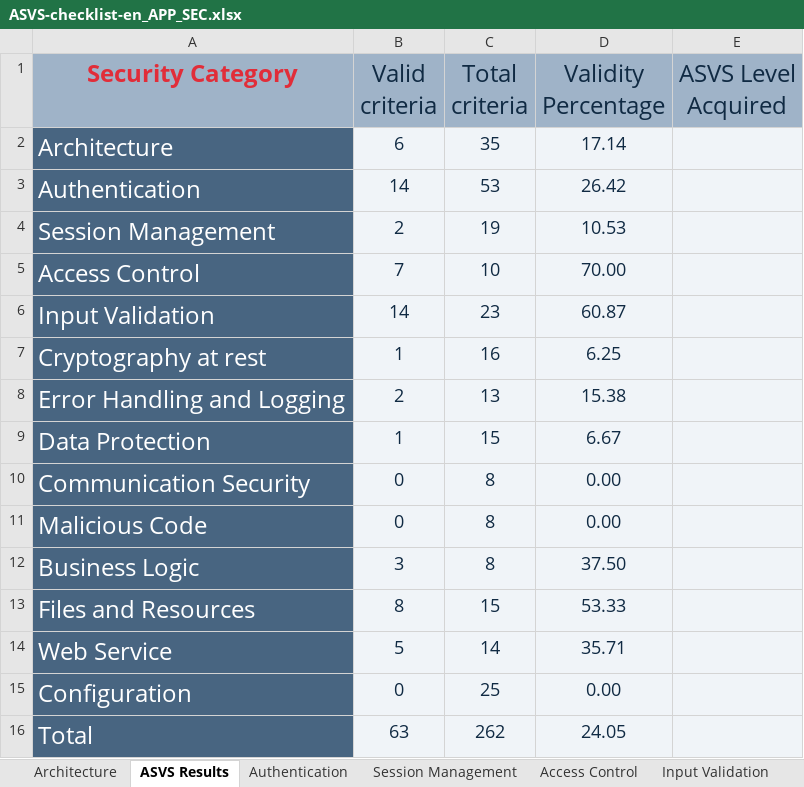
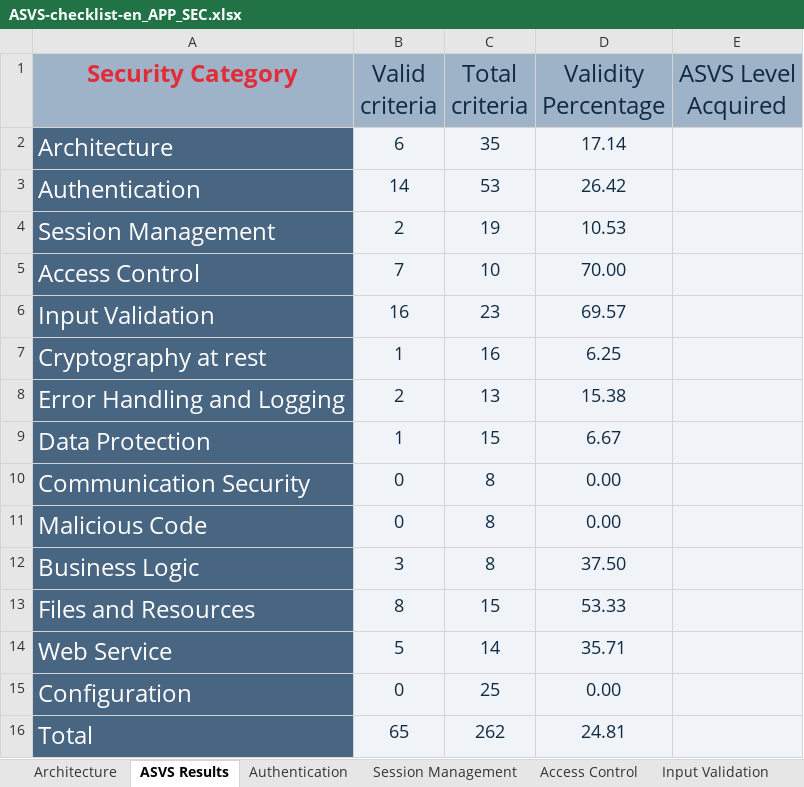
Before and after one commit to dianarrmiranda/2_Project_SIO, an Excel workbook: analysis/ASVS-checklist-en_APP_SEC.xlsx, sheet ASVS Results, drawn as a sheet; values as stored, in another font and other column widths than the file's, no borders; charts and pictures not drawn; the diff names each change by its address in the sheet, - before the commit and + after, or states it on an @@ line.

```diff
--- a/analysis/ASVS-checklist-en_APP_SEC.xlsx (sheet ASVS Results)
+++ b/analysis/ASVS-checklist-en_APP_SEC.xlsx (sheet ASVS Results)
-B6 (Valid criteria): 14
+B6 (Valid criteria): 16
-D6 (Validity Percentage): 60.87
+D6 (Validity Percentage): 69.57
-B16 (Valid criteria): 63
+B16 (Valid criteria): 65
-D16 (Validity Percentage): 24.05
+D16 (Validity Percentage): 24.81
```
Also changed, not shown: sheet Input Validation, charts or pictures, 12 other files.
